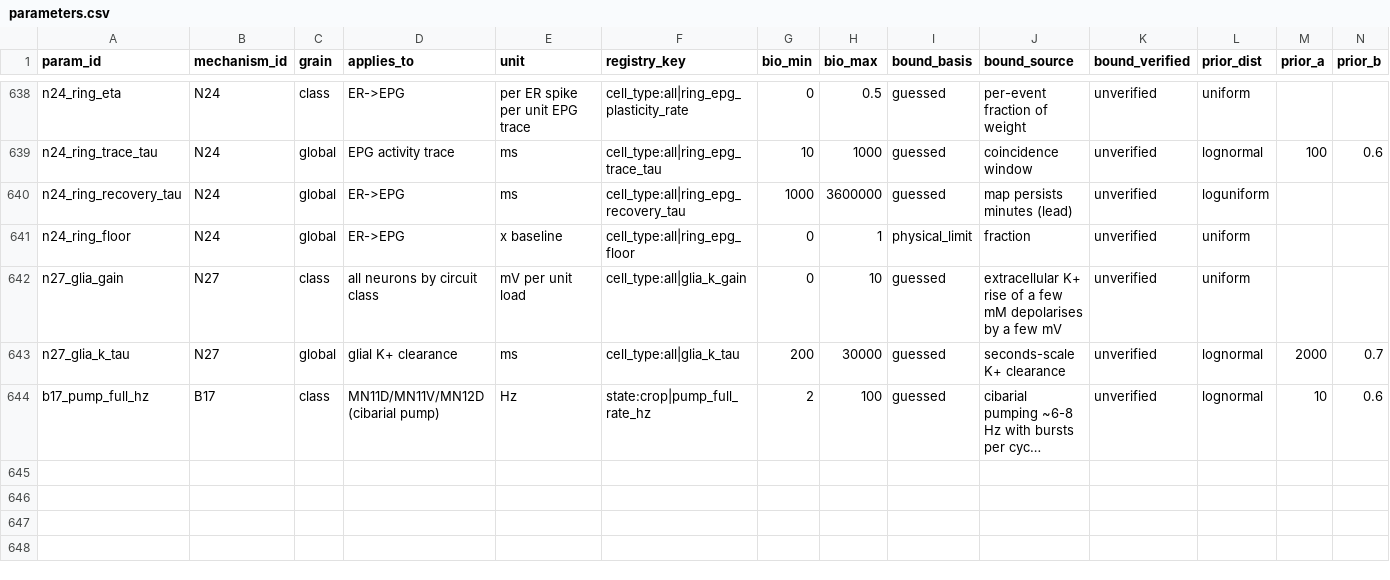
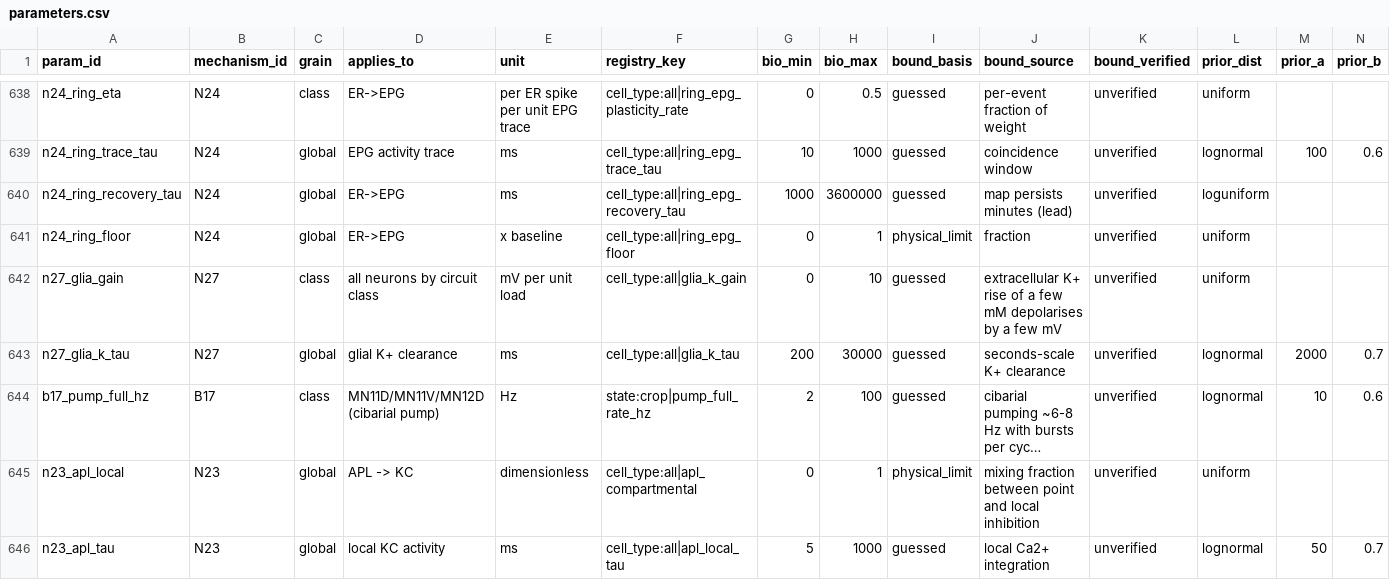
Before and after one commit to bengreff/fly-emulation, a CSV file: data/model/parameters.csv, drawn as a sheet; only a part is shown, gaps mark what is left out; long unchanged cells end in …; rows hold the shown columns only; the diff names each change by its address in the sheet, - before the commit and + after, or states it on an @@ line.

```diff
--- a/data/model/parameters.csv
+++ b/data/model/parameters.csv
+row 645: n23_apl_local | N23 | global | APL -> KC | dimensionless | cell_type:all|apl_compartmental | 0 | 1 | physical_limit | mixing fraction between point and local inhibition | unverified | uniform
+row 646: n23_apl_tau | N23 | global | local KC activity | ms | cell_type:all|apl_local_tau | 5 | 1000 | guessed | local Ca2+ integration | unverified | lognormal | 50 | 0.7
```
Also changed, not shown: data/model/registry_inventory_m4.csv, 4 other files.
